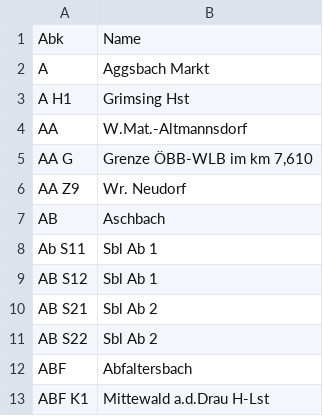
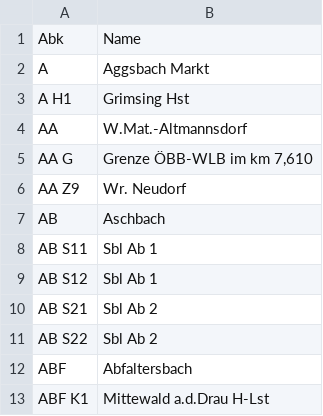
Before and after one commit to baeuchle/ds100bot, a CSV file: data_sources/db640.csv, drawn as a sheet; only a part is shown.

Commit message:
FIX ÖBB Typo (noch einer)

```diff
--- a/data_sources/db640.csv
+++ b/data_sources/db640.csv
@@ -7,3 +7,3 @@ AA Z9;Wr. Neudorf
 AB;Aschbach
-Ab S11;Sbl Ab 1
+AB S11;Sbl Ab 1
 AB S12;Sbl Ab 1
```
